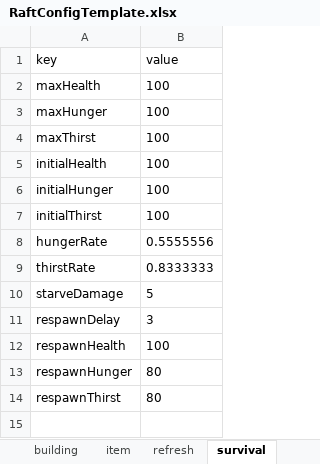
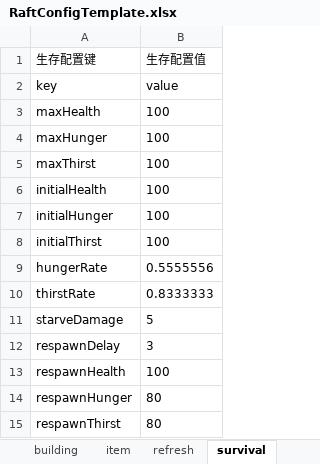
Before and after one commit to lujiahe05-crypto/CamelGameJam, an Excel workbook: Assets/Excels/RaftConfigTemplate.xlsx, sheet survival, drawn as a sheet; values as stored, in another font and other column widths than the file's, no borders; the diff names each change by its address in the sheet, - before the commit and + after, or states it on an @@ line.

```diff
--- a/Assets/Excels/RaftConfigTemplate.xlsx (sheet survival)
+++ b/Assets/Excels/RaftConfigTemplate.xlsx (sheet survival)
+row 1: 生存配置键 | 生存配置值
```
Also changed, not shown: sheet item, sheet building, sheet refresh, other sheet tabs, 12 other files.
